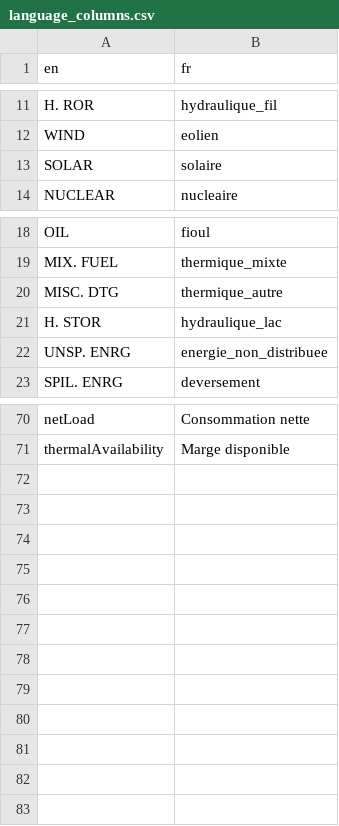
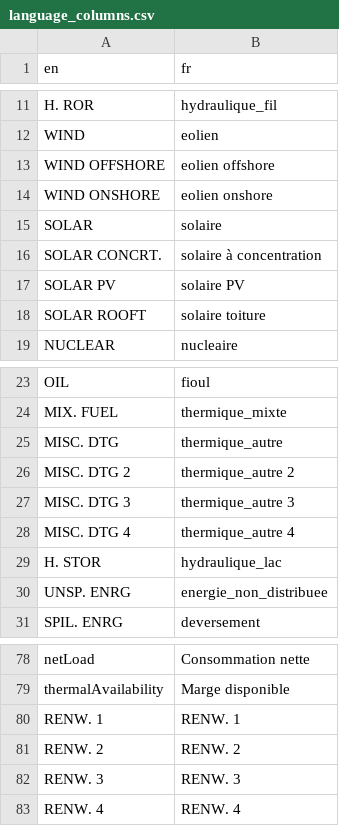
Before and after one commit to rte-antares-rpackage/antaresViz, a CSV file: inst/language_columns.csv, drawn as a sheet; only a part is shown, gaps mark what is left out; the diff names each change by its address in the sheet, - before the commit and + after, or states it on an @@ line.

```diff
--- a/inst/language_columns.csv
+++ b/inst/language_columns.csv
+row 13: WIND OFFSHORE | eolien offshore
+row 14: WIND ONSHORE | eolien onshore
+row 16: SOLAR CONCRT. | solaire à concentration
+row 17: SOLAR PV | solaire PV
+row 18: SOLAR ROOFT | solaire toiture
+row 26: MISC. DTG 2 | thermique_autre 2
+row 27: MISC. DTG 3 | thermique_autre 3
+row 28: MISC. DTG 4 | thermique_autre 4
+row 80: RENW. 1 | RENW. 1
+row 81: RENW. 2 | RENW. 2
+row 82: RENW. 3 | RENW. 3
+row 83: RENW. 4 | RENW. 4
```
Also changed, not shown: 4 other files.
